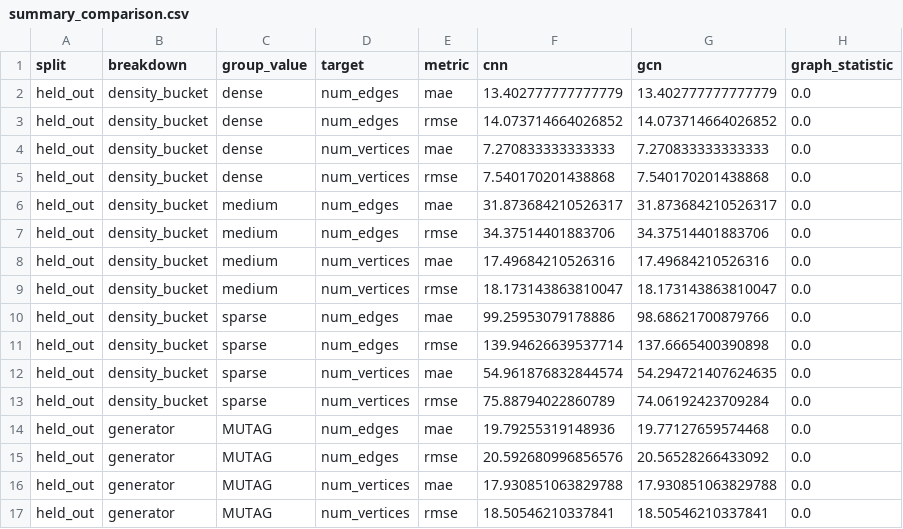
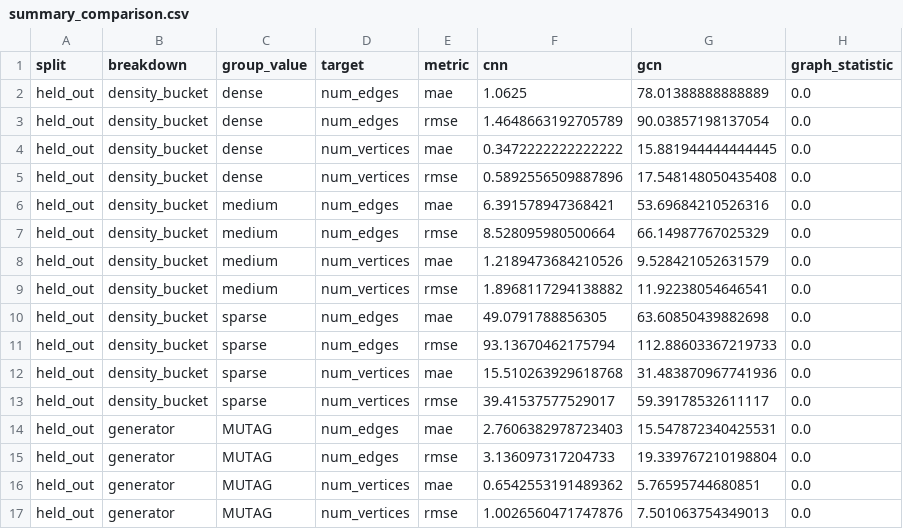
Before and after one commit to whozahm3d/topolens, a CSV file: evaluation/results/summary_comparison.csv, drawn as a sheet; only a part is shown; the diff covers the shown part only.

```diff
--- a/evaluation/results/summary_comparison.csv
+++ b/evaluation/results/summary_comparison.csv
@@ -1,17 +1,17 @@
 split,breakdown,group_value,target,metric,cnn,gcn,graph_statistic
-held_out,density_bucket,dense,num_edges,mae,13.402777777777779,13.402777777777779,0.0
-held_out,density_bucket,dense,num_edges,rmse,14.073714664026852,14.073714664026852,0.0
-held_out,density_bucket,dense,num_vertices,mae,7.270833333333333,7.270833333333333,0.0
-held_out,density_bucket,dense,num_vertices,rmse,7.540170201438868,7.540170201438868,0.0
-held_out,density_bucket,medium,num_edges,mae,31.873684210526317,31.873684210526317,0.0
-held_out,density_bucket,medium,num_edges,rmse,34.37514401883706,34.37514401883706,0.0
-held_out,density_bucket,medium,num_vertices,mae,17.49684210526316,17.49684210526316,0.0
-held_out,density_bucket,medium,num_vertices,rmse,18.173143863810047,18.173143863810047,0.0
-held_out,density_bucket,sparse,num_edges,mae,99.25953079178886,98.68621700879766,0.0
-held_out,density_bucket,sparse,num_edges,rmse,139.94626639537714,137.6665400390898,0.0
-held_out,density_bucket,sparse,num_vertices,mae,54.961876832844574,54.294721407624635,0.0
-held_out,density_bucket,sparse,num_vertices,rmse,75.88794022860789,74.06192423709284,0.0
-held_out,generator,MUTAG,num_edges,mae,19.79255319148936,19.77127659574468,0.0
-held_out,generator,MUTAG,num_edges,rmse,20.592680996856576,20.56528266433092,0.0
-held_out,generator,MUTAG,num_vertices,mae,17.930851063829788,17.930851063829788,0.0
-held_out,generator,MUTAG,num_vertices,rmse,18.50546210337841,18.50546210337841,0.0
+held_out,density_bucket,dense,num_edges,mae,1.0625,78.01388888888889,0.0
+held_out,density_bucket,dense,num_edges,rmse,1.4648663192705789,90.03857198137054,0.0
+held_out,density_bucket,dense,num_vertices,mae,0.3472222222222222,15.881944444444445,0.0
+held_out,density_bucket,dense,num_vertices,rmse,0.5892556509887896,17.548148050435408,0.0
+held_out,density_bucket,medium,num_edges,mae,6.391578947368421,53.69684210526316,0.0
+held_out,density_bucket,medium,num_edges,rmse,8.528095980500664,66.14987767025329,0.0
+held_out,density_bucket,medium,num_vertices,mae,1.2189473684210526,9.528421052631579,0.0
+held_out,density_bucket,medium,num_vertices,rmse,1.8968117294138882,11.92238054646541,0.0
+held_out,density_bucket,sparse,num_edges,mae,49.0791788856305,63.60850439882698,0.0
+held_out,density_bucket,sparse,num_edges,rmse,93.13670462175794,112.88603367219733,0.0
+held_out,density_bucket,sparse,num_vertices,mae,15.510263929618768,31.483870967741936,0.0
+held_out,density_bucket,sparse,num_vertices,rmse,39.41537577529017,59.39178532611117,0.0
+held_out,generator,MUTAG,num_edges,mae,2.7606382978723403,15.547872340425531,0.0
+held_out,generator,MUTAG,num_edges,rmse,3.136097317204733,19.339767210198804,0.0
+held_out,generator,MUTAG,num_vertices,mae,0.6542553191489362,5.76595744680851,0.0
+held_out,generator,MUTAG,num_vertices,rmse,1.0026560471747876,7.501063754349013,0.0
```
Also changed, not shown: 128 edited cells elsewhere in this file, evaluation/results/cnn_metrics.csv, evaluation/results/cnn_training_log.csv, 8 other files.
